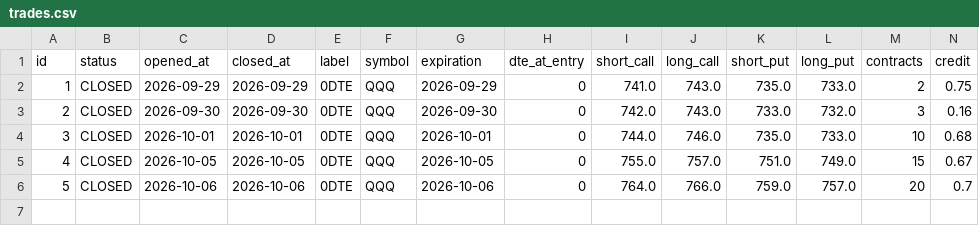
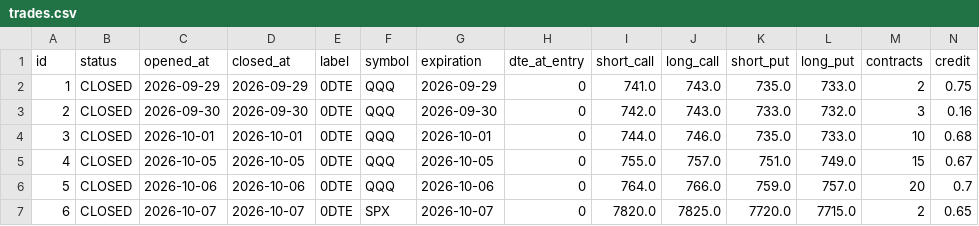
Before and after one commit to edson114/edson114, a CSV file: journal/trades.csv, drawn as a sheet; only a part is shown; rows hold the shown columns only; the diff names each change by its address in the sheet, - before the commit and + after, or states it on an @@ line.

```diff
--- a/journal/trades.csv
+++ b/journal/trades.csv
+row 7: 6 | CLOSED | 2026-10-07 | 2026-10-07 | 0DTE | SPX | 2026-10-07 | 0 | 7820.0 | 7825.0 | 7720.0 | 7715.0 | 2 | 0.65
```
